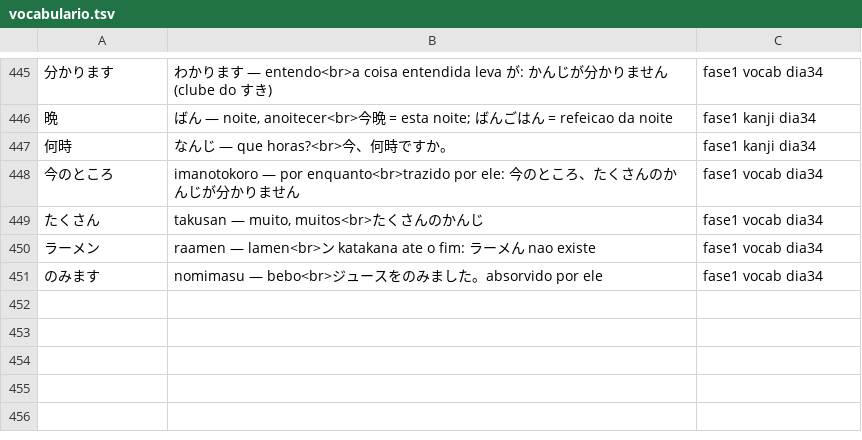
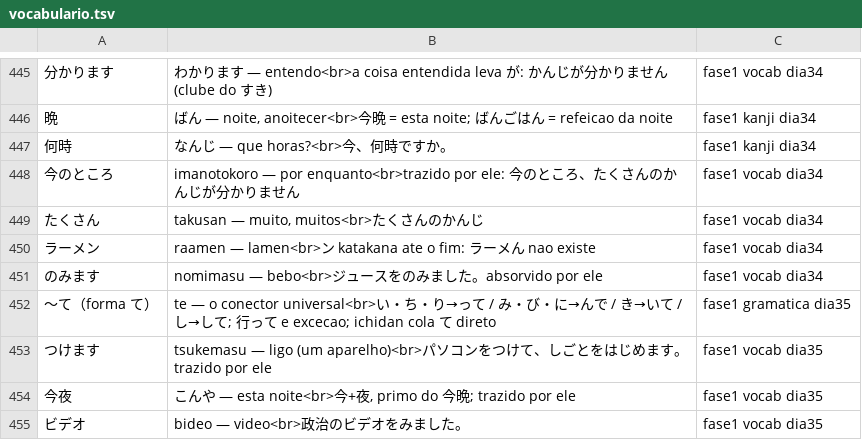
Before and after one commit to VinciusGoulart/japones-jlpt, a TSV file: progresso/vocabulario.tsv, drawn as a sheet; only a part is shown, gaps mark what is left out; the diff names each change by its address in the sheet, - before the commit and + after, or states it on an @@ line.

```diff
--- a/progresso/vocabulario.tsv
+++ b/progresso/vocabulario.tsv
+row 452: 〜て（forma て） | te — o conector universal<br>い・ち・り→って / み・び・に→んで / き→いて / し→して; 行って e excecao; ichidan cola て direto | fase1 gramatica dia35
+row 453: つけます | tsukemasu — ligo (um aparelho)<br>パソコンをつけて、しごとをはじめます。trazido por ele | fase1 vocab dia35
+row 454: 今夜 | こんや — esta noite<br>今+夜, primo do 今晩; trazido por ele | fase1 vocab dia35
+row 455: ビデオ | bideo — video<br>政治のビデオをみました。 | fase1 vocab dia35
```
Also changed, not shown: 4 other files.
